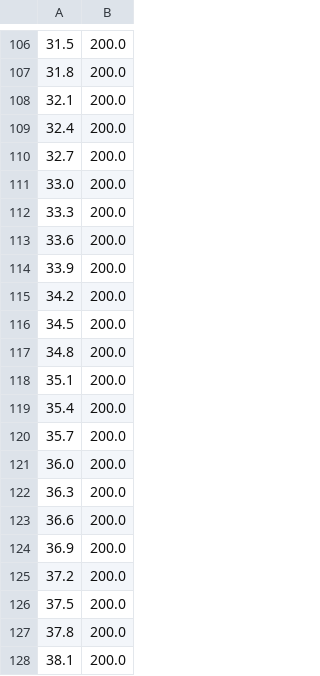
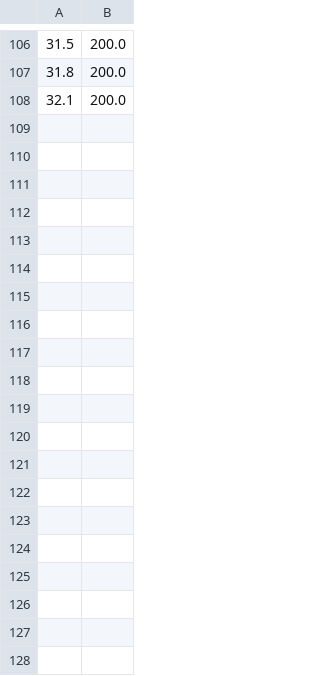
Before and after one commit to BaptisteMGit/ubf_tools, a CSV file: localisation/verlinden/testcase_working_directory/testcase1_2/bathy.csv, drawn as a sheet; only a part is shown, gaps mark what is left out; the diff covers the shown part only.

```diff
--- a/localisation/verlinden/testcase_working_directory/testcase1_2/bathy.csv
+++ b/localisation/verlinden/testcase_working_directory/testcase1_2/bathy.csv
@@ -108,21 +108 @@
 32.1,200.0
-32.4,200.0
-32.7,200.0
-33.0,200.0
-33.3,200.0
-33.6,200.0
-33.9,200.0
-34.2,200.0
-34.5,200.0
-34.8,200.0
-35.1,200.0
-35.4,200.0
-35.7,200.0
-36.0,200.0
-36.3,200.0
-36.6,200.0
-36.9,200.0
-37.2,200.0
-37.5,200.0
-37.8,200.0
-38.1,200.0
```
Also changed, not shown: 40 removed rows and 40 edited cells elsewhere in this file, localisation/verlinden/testcase_working_directory/testcase1_1/bathy.csv, localisation/verlinden/testcase_working_directory/testcase1_3/bathy.csv, 25 other files.
